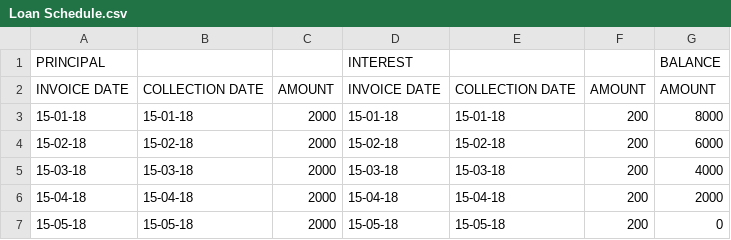
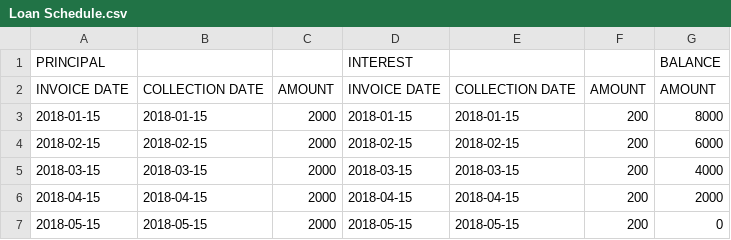
Before and after one commit to tayojabar/finratus, a CSV file: views/Loan Schedule.csv, drawn as a sheet.

Commit message:
loan schedule format updated

```diff
--- a/views/Loan Schedule.csv
+++ b/views/Loan Schedule.csv
@@ -2,6 +2,6 @@ PRINCIPAL,,,INTEREST,,,BALANCE
 INVOICE DATE,COLLECTION DATE,AMOUNT,INVOICE DATE,COLLECTION DATE,AMOUNT,AMOUNT
-15-01-18,15-01-18,2000,15-01-18,15-01-18,200,8000
-15-02-18,15-02-18,2000,15-02-18,15-02-18,200,6000
-15-03-18,15-03-18,2000,15-03-18,15-03-18,200,4000
-15-04-18,15-04-18,2000,15-04-18,15-04-18,200,2000
-15-05-18,15-05-18,2000,15-05-18,15-05-18,200,0
+2018-01-15,2018-01-15,2000,2018-01-15,2018-01-15,200,8000
+2018-02-15,2018-02-15,2000,2018-02-15,2018-02-15,200,6000
+2018-03-15,2018-03-15,2000,2018-03-15,2018-03-15,200,4000
+2018-04-15,2018-04-15,2000,2018-04-15,2018-04-15,200,2000
+2018-05-15,2018-05-15,2000,2018-05-15,2018-05-15,200,0
```
